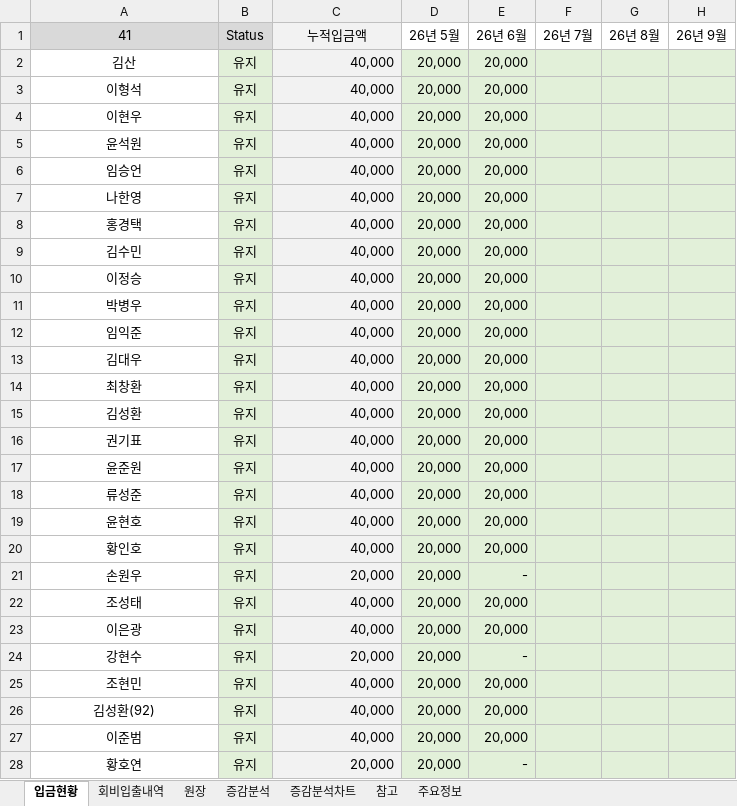
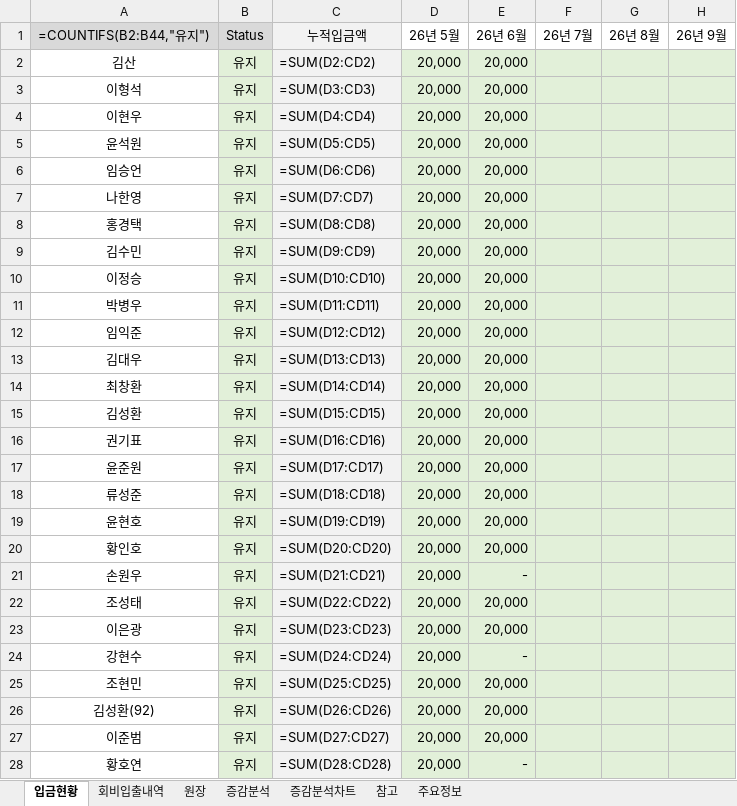
Before and after one commit to jiok11889-spec/TO-Score, an Excel workbook: finance/data/TO Score.xlsx, sheet 입금현황, drawn as a sheet; only a part is shown; values as stored, in another font and other column widths than the file's, no borders; formulas without a stored value are shown as written; conditional formats not drawn; the diff covers the shown part only; the diff names each change by its address in the sheet, - before the commit and + after, or states it on an @@ line.

```diff
--- a/finance/data/TO Score.xlsx (sheet 입금현황)
+++ b/finance/data/TO Score.xlsx (sheet 입금현황)
-A1: 41
+A1: =COUNTIFS(B2:B44,"유지")
-C2 (누적입금액): 40,000
+C2 (누적입금액): =SUM(D2:CD2)
-C3 (누적입금액): 40,000
+C3 (누적입금액): =SUM(D3:CD3)
-C4 (누적입금액): 40,000
+C4 (누적입금액): =SUM(D4:CD4)
-C5 (누적입금액): 40,000
+C5 (누적입금액): =SUM(D5:CD5)
-C6 (누적입금액): 40,000
+C6 (누적입금액): =SUM(D6:CD6)
-C7 (누적입금액): 40,000
+C7 (누적입금액): =SUM(D7:CD7)
-C8 (누적입금액): 40,000
+C8 (누적입금액): =SUM(D8:CD8)
-C9 (누적입금액): 40,000
+C9 (누적입금액): =SUM(D9:CD9)
-C10 (누적입금액): 40,000
+C10 (누적입금액): =SUM(D10:CD10)
-C11 (누적입금액): 40,000
+C11 (누적입금액): =SUM(D11:CD11)
-C12 (누적입금액): 40,000
+C12 (누적입금액): =SUM(D12:CD12)
-C13 (누적입금액): 40,000
+C13 (누적입금액): =SUM(D13:CD13)
-C14 (누적입금액): 40,000
+C14 (누적입금액): =SUM(D14:CD14)
-C15 (누적입금액): 40,000
+C15 (누적입금액): =SUM(D15:CD15)
-C16 (누적입금액): 40,000
+C16 (누적입금액): =SUM(D16:CD16)
-C17 (누적입금액): 40,000
+C17 (누적입금액): =SUM(D17:CD17)
-C18 (누적입금액): 40,000
+C18 (누적입금액): =SUM(D18:CD18)
-C19 (누적입금액): 40,000
+C19 (누적입금액): =SUM(D19:CD19)
-C20 (누적입금액): 40,000
+C20 (누적입금액): =SUM(D20:CD20)
-C21 (누적입금액): 20,000
+C21 (누적입금액): =SUM(D21:CD21)
-C22 (누적입금액): 40,000
+C22 (누적입금액): =SUM(D22:CD22)
-C23 (누적입금액): 40,000
+C23 (누적입금액): =SUM(D23:CD23)
-C24 (누적입금액): 20,000
+C24 (누적입금액): =SUM(D24:CD24)
-C25 (누적입금액): 40,000
+C25 (누적입금액): =SUM(D25:CD25)
-C26 (누적입금액): 40,000
+C26 (누적입금액): =SUM(D26:CD26)
-C27 (누적입금액): 40,000
+C27 (누적입금액): =SUM(D27:CD27)
-C28 (누적입금액): 20,000
+C28 (누적입금액): =SUM(D28:CD28)
```
Also changed, not shown: 1 added row, 1 removed row and 16 edited cells elsewhere in this sheet, sheet 증감분석, sheet 회비입출내역, sheet 참고, sheet 주요정보, sheet 원장, charts or pictures, 2 other files.
